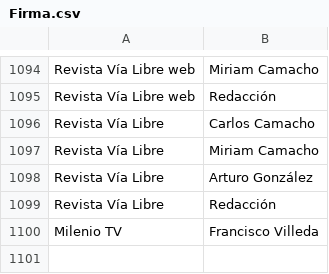
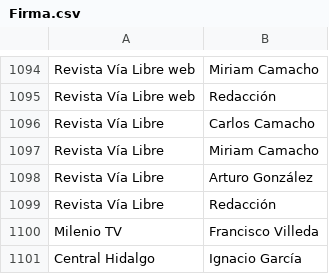
Before and after one commit to thelonious9/capturanotas, a CSV file: Firma.csv, drawn as a sheet; only a part is shown, gaps mark what is left out.

Commit message:
Actualizo firma Central Hidalgo y agrego COEMERE

```diff
--- a/Firma.csv
+++ b/Firma.csv
@@ -1100 +1100,2 @@ Revista Vía Libre,Redacción
 Milenio TV,Francisco Villeda
+Central Hidalgo,Ignacio García
```
Also changed, not shown: Dependencia.csv.
